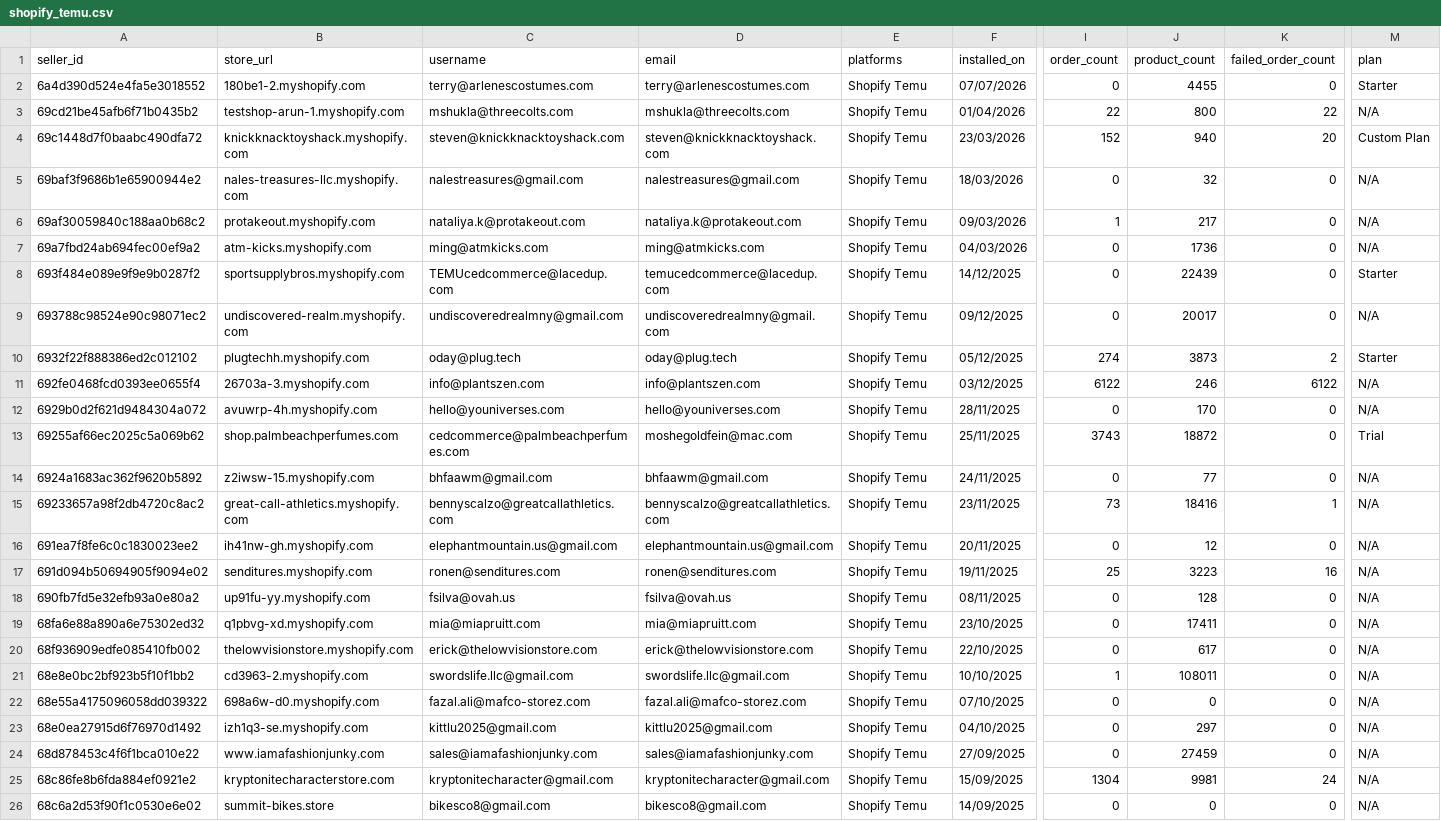
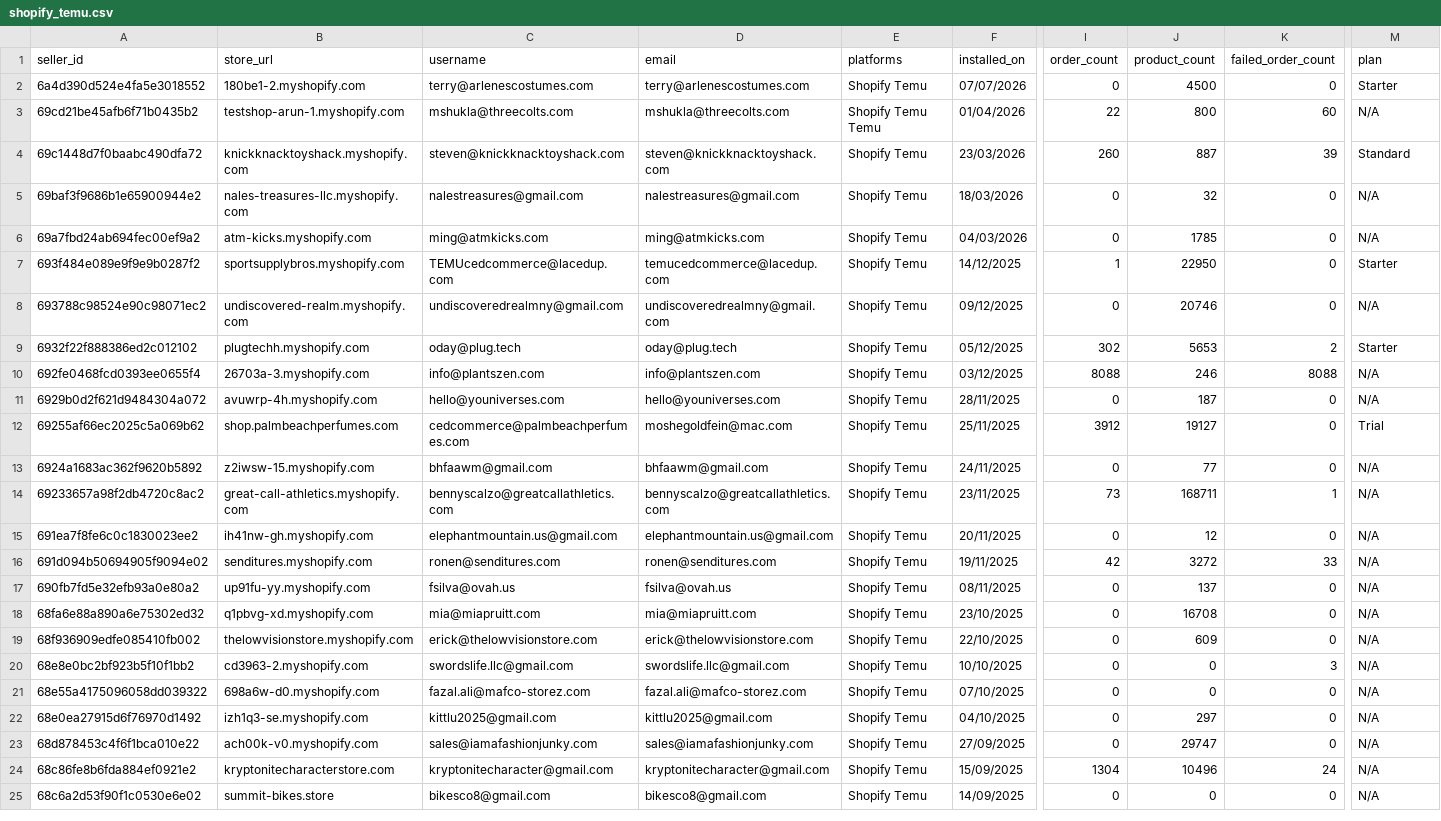
Before and after one commit to hsrivastava-ced/chap-seller-tracker, a CSV file: results/latest/shopify_temu.csv, drawn as a sheet; only a part is shown, gaps mark what is left out; removed rows and columns are numbered as before the commit, all else as after; rows hold the shown columns only; the diff covers the shown part only; the diff names each change by its address in the sheet, - before the commit and + after, or states it on an @@ line.

```diff
--- a/results/latest/shopify_temu.csv
+++ b/results/latest/shopify_temu.csv
-J2 (product_count): 4455
+J2 (product_count): 4500
-E3 (platforms): Shopify Temu
+E3 (platforms): Shopify Temu Temu
-K3 (failed_order_count): 22
+K3 (failed_order_count): 60
-I4 (order_count): 152
+I4 (order_count): 260
-J4 (product_count): 940
+J4 (product_count): 887
-K4 (failed_order_count): 20
+K4 (failed_order_count): 39
-M4 (plan): Custom Plan
+M4 (plan): Standard
-row 6: 69af30059840c188aa0b68c2 | protakeout.myshopify.com | nataliya.k@protakeout.com | nataliya.k@protakeout.com | Shopify Temu | 09/03/2026 | 1 | 217 | 0 | N/A
-J6 (product_count): 1736
+J6 (product_count): 1785
-I7 (order_count): 0
+I7 (order_count): 1
-J7 (product_count): 22439
+J7 (product_count): 22950
-J8 (product_count): 20017
+J8 (product_count): 20746
-I9 (order_count): 274
+I9 (order_count): 302
-J9 (product_count): 3873
+J9 (product_count): 5653
-I10 (order_count): 6122
+I10 (order_count): 8088
-K10 (failed_order_count): 6122
+K10 (failed_order_count): 8088
-J11 (product_count): 170
+J11 (product_count): 187
-I12 (order_count): 3743
+I12 (order_count): 3912
-J12 (product_count): 18872
+J12 (product_count): 19127
-J14 (product_count): 18416
+J14 (product_count): 168711
-I16 (order_count): 25
+I16 (order_count): 42
-J16 (product_count): 3223
+J16 (product_count): 3272
-K16 (failed_order_count): 16
+K16 (failed_order_count): 33
-J17 (product_count): 128
+J17 (product_count): 137
-J18 (product_count): 17411
+J18 (product_count): 16708
-J19 (product_count): 617
+J19 (product_count): 609
-I20 (order_count): 1
+I20 (order_count): 0
-J20 (product_count): 108011
+J20 (product_count): 0
-K20 (failed_order_count): 0
+K20 (failed_order_count): 3
-B23 (store_url): www.iamafashionjunky.com
+B23 (store_url): ach00k-v0.myshopify.com
-J23 (product_count): 27459
+J23 (product_count): 29747
-J24 (product_count): 9981
+J24 (product_count): 10496
```
Also changed, not shown: 47 edited cells elsewhere in this file, results/latest/shopify_temu_uninstalls.csv, 6 other files.
